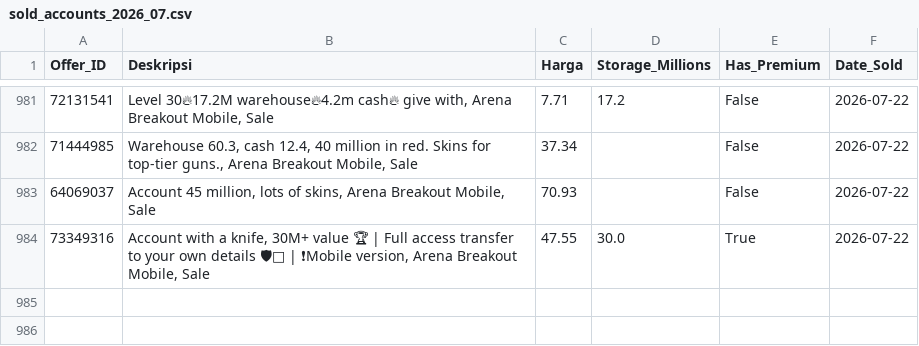
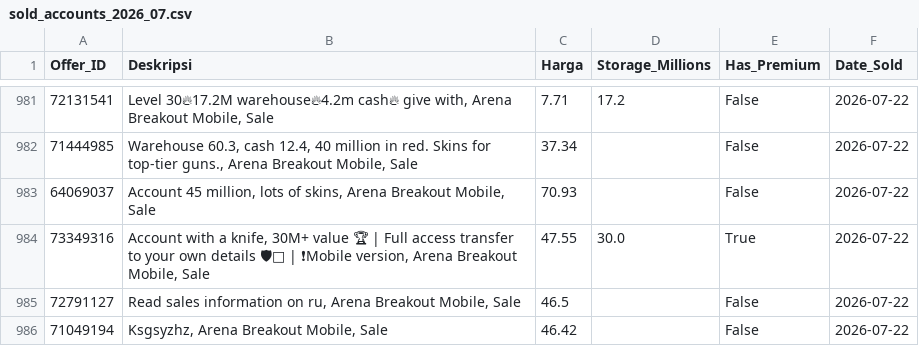
Before and after one commit to mozz-bot/funpay-tracker, a CSV file: sold_accounts_2026_07.csv, drawn as a sheet; only a part is shown, gaps mark what is left out; the diff names each change by its address in the sheet, - before the commit and + after, or states it on an @@ line.

```diff
--- a/sold_accounts_2026_07.csv
+++ b/sold_accounts_2026_07.csv
+row 985: 72791127 | Read sales information on ru, Arena Breakout Mobile, Sale | 46.5 |  | False | 2026-07-22
+row 986: 71049194 | Ksgsyzhz, Arena Breakout Mobile, Sale | 46.42 |  | False | 2026-07-22
```
Also changed, not shown: active_listings.csv.
